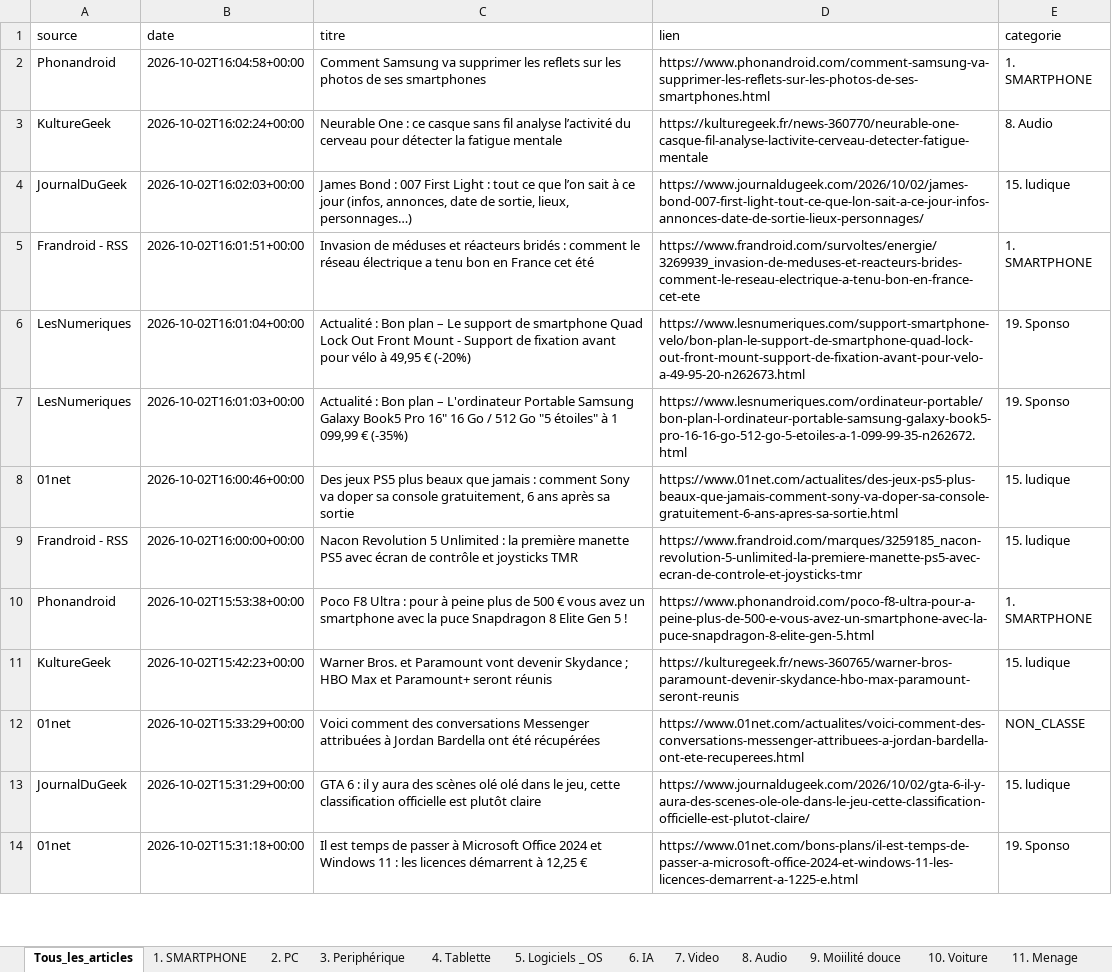
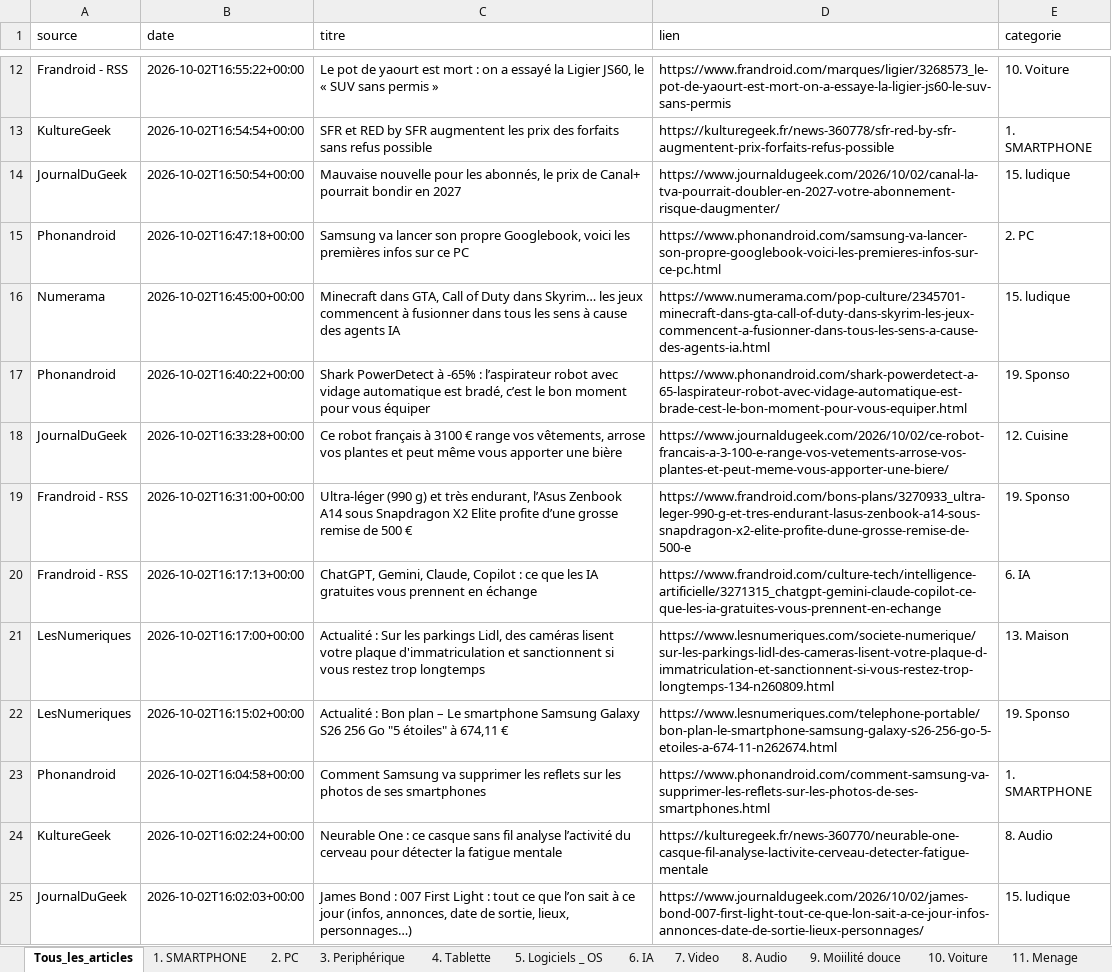
Before and after one commit to djhadef-star/rss-categories, an Excel workbook: output/rss_history.xlsx, sheet Tous_les_articles, drawn as a sheet; only a part is shown, gaps mark what is left out; the shorter side is filled out with more unchanged rows; values as stored, in another font and other column widths than the file's, no borders; the diff covers the shown part only; the diff names each change by its address in the sheet, - before the commit and + after, or states it on an @@ line.

```diff
--- a/output/rss_history.xlsx (sheet Tous_les_articles)
+++ b/output/rss_history.xlsx (sheet Tous_les_articles)
+row 12: Frandroid - RSS | 2026-10-02T16:55:22+00:00 | Le pot de yaourt est mort : on a essayé la Ligier JS60, le « SUV sans permis » | https://www.frandroid.com/marques/ligier/3268573_le-pot-de-yaourt-est-mort-on-a-essaye-la-ligier-js60-le-suv-sans-permis | 10. Voiture
+row 13: KultureGeek | 2026-10-02T16:54:54+00:00 | SFR et RED by SFR augmentent les prix des forfaits sans refus possible | https://kulturegeek.fr/news-360778/sfr-red-by-sfr-augmentent-prix-forfaits-refus-possible | 1. SMARTPHONE
+row 14: JournalDuGeek | 2026-10-02T16:50:54+00:00 | Mauvaise nouvelle pour les abonnés, le prix de Canal+ pourrait bondir en 2027 | https://www.journaldugeek.com/2026/10/02/canal-la-tva-pourrait-doubler-en-2027-votre-abonnement-risque-daugmenter/ | 15. ludique
+row 15: Phonandroid | 2026-10-02T16:47:18+00:00 | Samsung va lancer son propre Googlebook, voici les premières infos sur ce PC | https://www.phonandroid.com/samsung-va-lancer-son-propre-googlebook-voici-les-premieres-infos-sur-ce-pc.html | 2. PC
+row 16: Numerama | 2026-10-02T16:45:00+00:00 | Minecraft dans GTA, Call of Duty dans Skyrim… les jeux commencent à fusionner dans tous les sens à cause des agents IA | https://www.numerama.com/pop-culture/2345701-minecraft-dans-gta-call-of-duty-dans-skyrim-les-jeux-commencent-a-fusionner-dans-tous-les-sens-a-cause-des-agents-ia.html | 15. ludique
+row 17: Phonandroid | 2026-10-02T16:40:22+00:00 | Shark PowerDetect à -65% : l’aspirateur robot avec vidage automatique est bradé, c’est le bon moment pour vous équiper | https://www.phonandroid.com/shark-powerdetect-a-65-laspirateur-robot-avec-vidage-automatique-est-brade-cest-le-bon-moment-pour-vous-equiper.html | 19. Sponso
+row 18: JournalDuGeek | 2026-10-02T16:33:28+00:00 | Ce robot français à 3100 € range vos vêtements, arrose vos plantes et peut même vous apporter une bière | https://www.journaldugeek.com/2026/10/02/ce-robot-francais-a-3-100-e-range-vos-vetements-arrose-vos-plantes-et-peut-meme-vous-apporter-une-biere/ | 12. Cuisine
+row 19: Frandroid - RSS | 2026-10-02T16:31:00+00:00 | Ultra-léger (990 g) et très endurant, l’Asus Zenbook A14 sous Snapdragon X2 Elite profite d’une grosse remise de 500 € | https://www.frandroid.com/bons-plans/3270933_ultra-leger-990-g-et-tres-endurant-lasus-zenbook-a14-sous-snapdragon-x2-elite-profite-dune-grosse-remise-de-500-e | 19. Sponso
+row 20: Frandroid - RSS | 2026-10-02T16:17:13+00:00 | ChatGPT, Gemini, Claude, Copilot : ce que les IA gratuites vous prennent en échange | https://www.frandroid.com/culture-tech/intelligence-artificielle/3271315_chatgpt-gemini-claude-copilot-ce-que-les-ia-gratuites-vous-prennent-en-echange | 6. IA
+row 21: LesNumeriques | 2026-10-02T16:17:00+00:00 | Actualité : Sur les parkings Lidl, des caméras lisent votre plaque d'immatriculation et sanctionnent si vous restez trop longtemps | https://www.lesnumeriques.com/societe-numerique/sur-les-parkings-lidl-des-cameras-lisent-votre-plaque-d-immatriculation-et-sanctionnent-si-vous-restez-trop-longtemps-134-n260809.html | 13. Maison
+row 22: LesNumeriques | 2026-10-02T16:15:02+00:00 | Actualité : Bon plan – Le smartphone Samsung Galaxy S26 256 Go "5 étoiles" à 674,11 € | https://www.lesnumeriques.com/telephone-portable/bon-plan-le-smartphone-samsung-galaxy-s26-256-go-5-etoiles-a-674-11-n262674.html | 19. Sponso
```
Also changed, not shown: 14 added rows elsewhere in this sheet, sheet 19. Sponso, sheet 15. ludique, sheet 10. Voiture, sheet 2. PC, sheet 1. SMARTPHONE, sheet 13. Maison, 5 more sheets, output/rss_history_2.xlsx, 2 other files.
